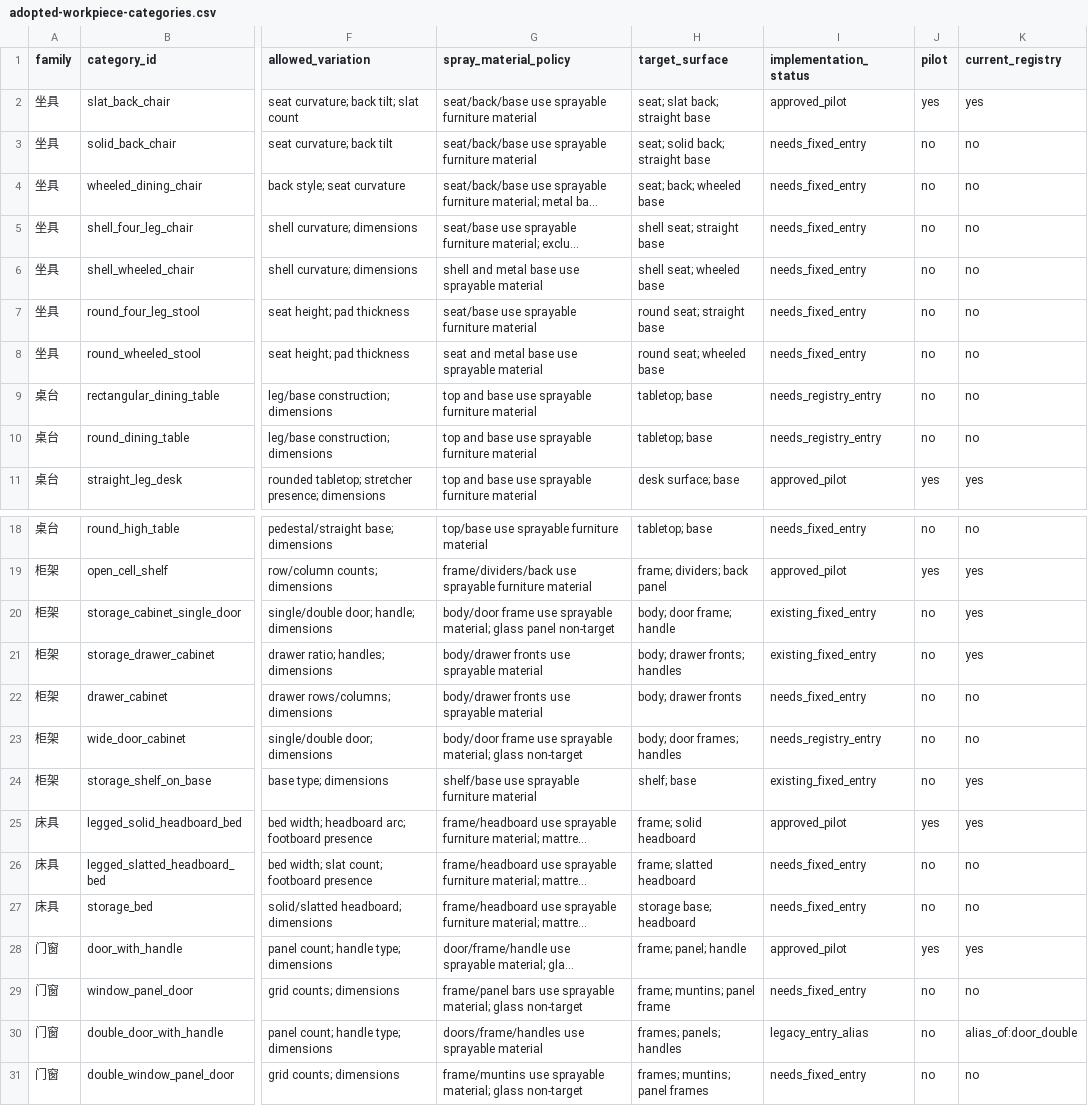
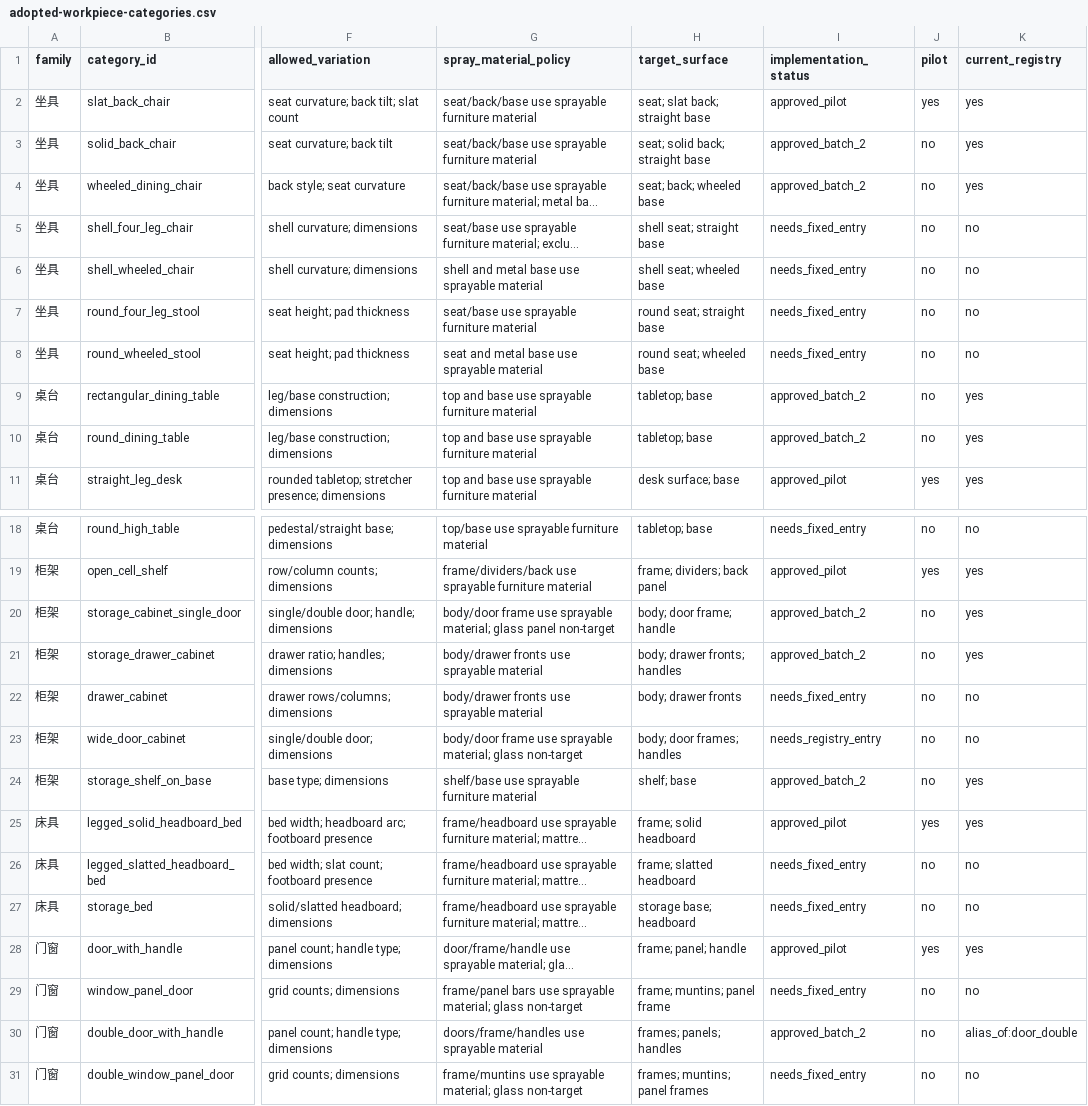
Before and after one commit to clingto7/infinigen, a CSV file: docs/spraybot/adopted-workpiece-categories.csv, drawn as a sheet; only a part is shown, gaps mark what is left out; long unchanged cells end in …; the diff names each change by its address in the sheet, - before the commit and + after, or states it on an @@ line.

Commit message:
Add second Spraybot furniture batch

```diff
--- a/docs/spraybot/adopted-workpiece-categories.csv
+++ b/docs/spraybot/adopted-workpiece-categories.csv
-I3:I4 (implementation_status): needs_fixed_entry
+I3:I4 (implementation_status): approved_batch_2
-K3:K4 (current_registry): no
+K3:K4 (current_registry): yes
-I9:I10 (implementation_status): needs_registry_entry
+I9:I10 (implementation_status): approved_batch_2
-K9:K10 (current_registry): no
+K9:K10 (current_registry): yes
-I20:I21 (implementation_status): existing_fixed_entry
+I20:I21 (implementation_status): approved_batch_2
-I24 (implementation_status): existing_fixed_entry
+I24 (implementation_status): approved_batch_2
-I30 (implementation_status): legacy_entry_alias
+I30 (implementation_status): approved_batch_2
```
Also changed, not shown: 2 other files.
